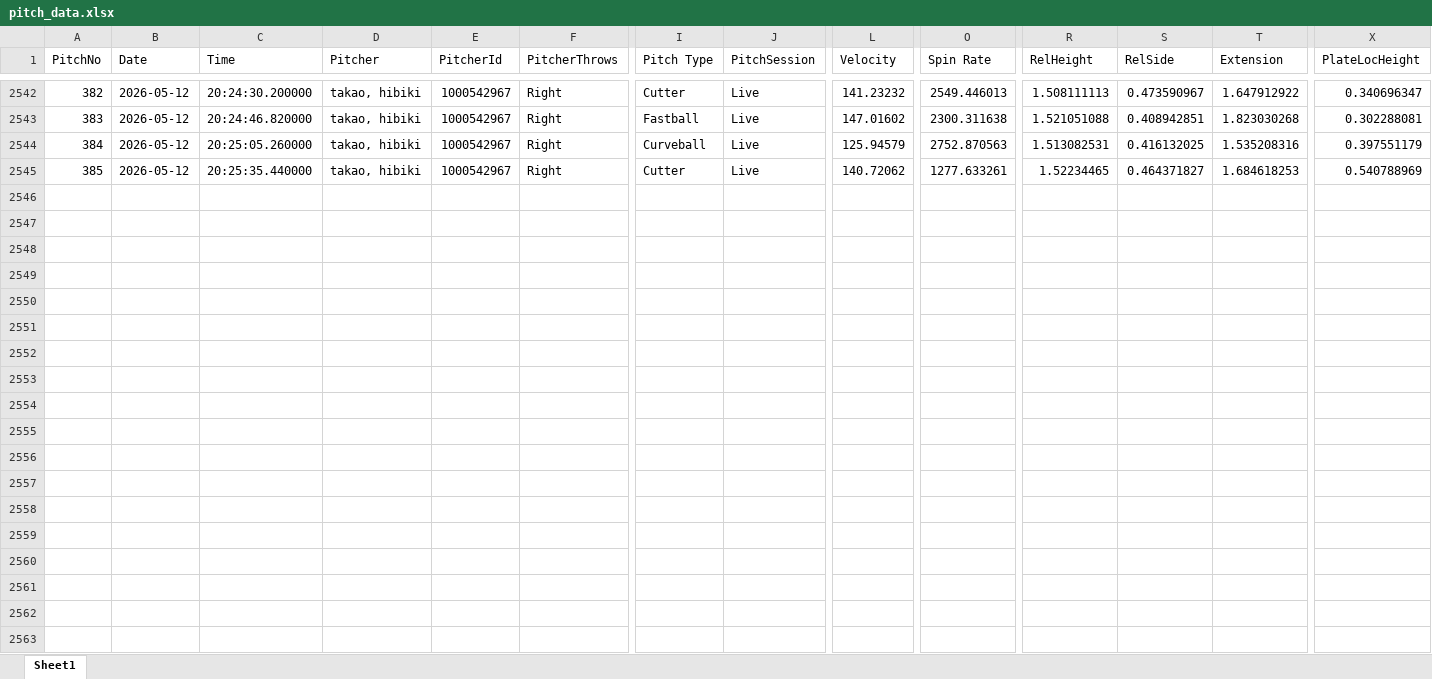
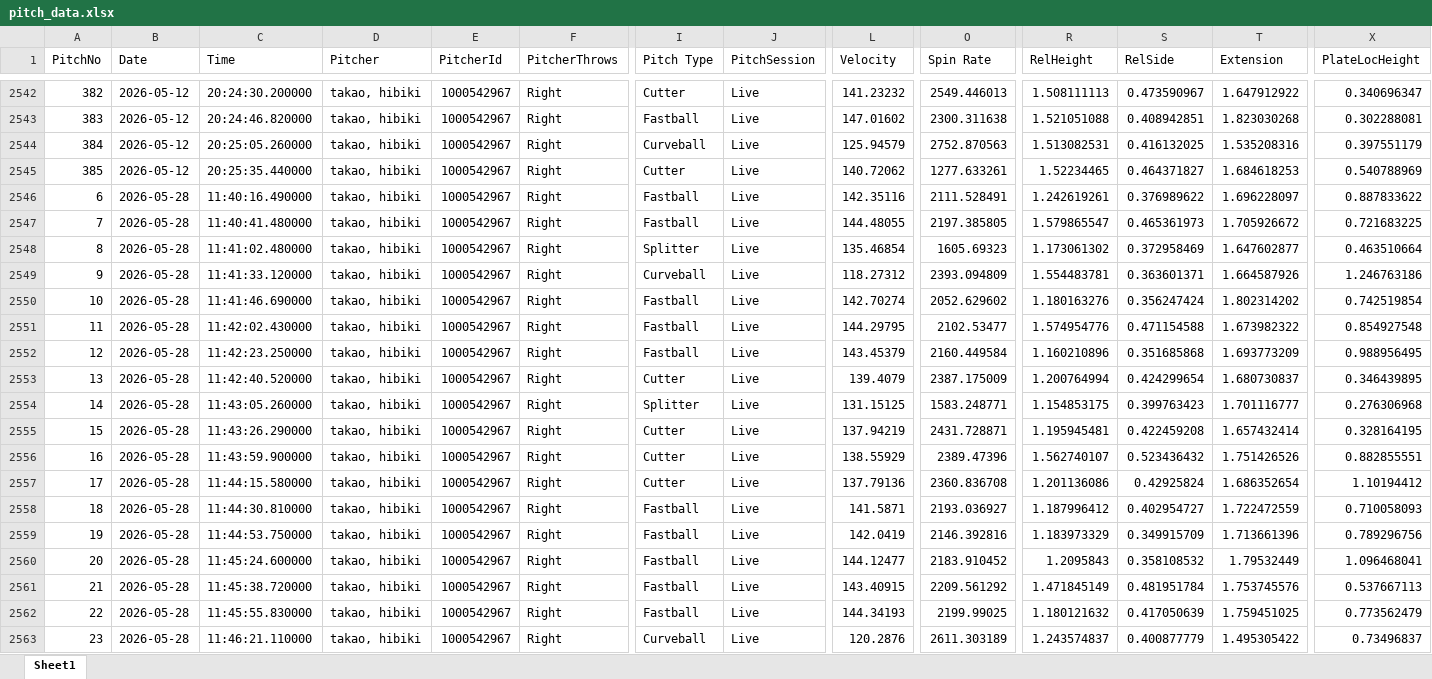
Before and after one commit to sakanatama-hub/Pitching-feedback, an Excel workbook: data/pitch_data.xlsx, sheet Sheet1, drawn as a sheet; only a part is shown, gaps mark what is left out; values as stored, in another font and other column widths than the file's, no borders; rows hold the shown columns only; the diff covers the shown part only; the diff names each change by its address in the sheet, - before the commit and + after, or states it on an @@ line.

Commit message:
Update pitch data (Attempt 1)

```diff
--- a/data/pitch_data.xlsx (sheet Sheet1)
+++ b/data/pitch_data.xlsx (sheet Sheet1)
+row 2546: 6 | 2026-05-28 | 11:40:16.490000 | takao, hibiki | 1000542967 | Right | Fastball | Live | 142.35116 | 2111.528491 | 1.242619261 | 0.376989622 | 1.696228097 | 0.887833622
+row 2547: 7 | 2026-05-28 | 11:40:41.480000 | takao, hibiki | 1000542967 | Right | Fastball | Live | 144.48055 | 2197.385805 | 1.579865547 | 0.465361973 | 1.705926672 | 0.721683225
+row 2548: 8 | 2026-05-28 | 11:41:02.480000 | takao, hibiki | 1000542967 | Right | Splitter | Live | 135.46854 | 1605.69323 | 1.173061302 | 0.372958469 | 1.647602877 | 0.463510664
+row 2549: 9 | 2026-05-28 | 11:41:33.120000 | takao, hibiki | 1000542967 | Right | Curveball | Live | 118.27312 | 2393.094809 | 1.554483781 | 0.363601371 | 1.664587926 | 1.246763186
+row 2550: 10 | 2026-05-28 | 11:41:46.690000 | takao, hibiki | 1000542967 | Right | Fastball | Live | 142.70274 | 2052.629602 | 1.180163276 | 0.356247424 | 1.802314202 | 0.742519854
+row 2551: 11 | 2026-05-28 | 11:42:02.430000 | takao, hibiki | 1000542967 | Right | Fastball | Live | 144.29795 | 2102.53477 | 1.574954776 | 0.471154588 | 1.673982322 | 0.854927548
+row 2552: 12 | 2026-05-28 | 11:42:23.250000 | takao, hibiki | 1000542967 | Right | Fastball | Live | 143.45379 | 2160.449584 | 1.160210896 | 0.351685868 | 1.693773209 | 0.988956495
+row 2553: 13 | 2026-05-28 | 11:42:40.520000 | takao, hibiki | 1000542967 | Right | Cutter | Live | 139.4079 | 2387.175009 | 1.200764994 | 0.424299654 | 1.680730837 | 0.346439895
+row 2554: 14 | 2026-05-28 | 11:43:05.260000 | takao, hibiki | 1000542967 | Right | Splitter | Live | 131.15125 | 1583.248771 | 1.154853175 | 0.399763423 | 1.701116777 | 0.276306968
+row 2555: 15 | 2026-05-28 | 11:43:26.290000 | takao, hibiki | 1000542967 | Right | Cutter | Live | 137.94219 | 2431.728871 | 1.195945481 | 0.422459208 | 1.657432414 | 0.328164195
+row 2556: 16 | 2026-05-28 | 11:43:59.900000 | takao, hibiki | 1000542967 | Right | Cutter | Live | 138.55929 | 2389.47396 | 1.562740107 | 0.523436432 | 1.751426526 | 0.882855551
+row 2557: 17 | 2026-05-28 | 11:44:15.580000 | takao, hibiki | 1000542967 | Right | Cutter | Live | 137.79136 | 2360.836708 | 1.201136086 | 0.42925824 | 1.686352654 | 1.10194412
+row 2558: 18 | 2026-05-28 | 11:44:30.810000 | takao, hibiki | 1000542967 | Right | Fastball | Live | 141.5871 | 2193.036927 | 1.187996412 | 0.402954727 | 1.722472559 | 0.710058093
+row 2559: 19 | 2026-05-28 | 11:44:53.750000 | takao, hibiki | 1000542967 | Right | Fastball | Live | 142.0419 | 2146.392816 | 1.183973329 | 0.349915709 | 1.713661396 | 0.789296756
+row 2560: 20 | 2026-05-28 | 11:45:24.600000 | takao, hibiki | 1000542967 | Right | Fastball | Live | 144.12477 | 2183.910452 | 1.2095843 | 0.358108532 | 1.79532449 | 1.096468041
+row 2561: 21 | 2026-05-28 | 11:45:38.720000 | takao, hibiki | 1000542967 | Right | Fastball | Live | 143.40915 | 2209.561292 | 1.471845149 | 0.481951784 | 1.753745576 | 0.537667113
+row 2562: 22 | 2026-05-28 | 11:45:55.830000 | takao, hibiki | 1000542967 | Right | Fastball | Live | 144.34193 | 2199.99025 | 1.180121632 | 0.417050639 | 1.759451025 | 0.773562479
+row 2563: 23 | 2026-05-28 | 11:46:21.110000 | takao, hibiki | 1000542967 | Right | Curveball | Live | 120.2876 | 2611.303189 | 1.243574837 | 0.400877779 | 1.495305422 | 0.73496837
```
Also changed, not shown: 2 added rows elsewhere in this sheet.
